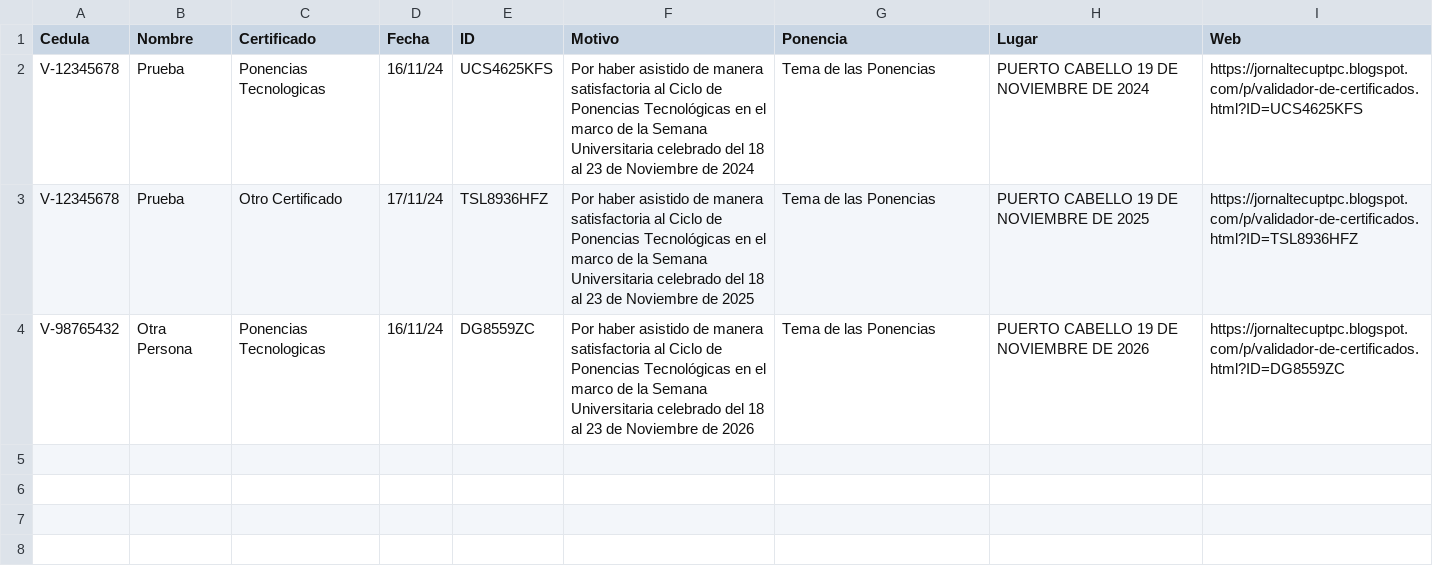
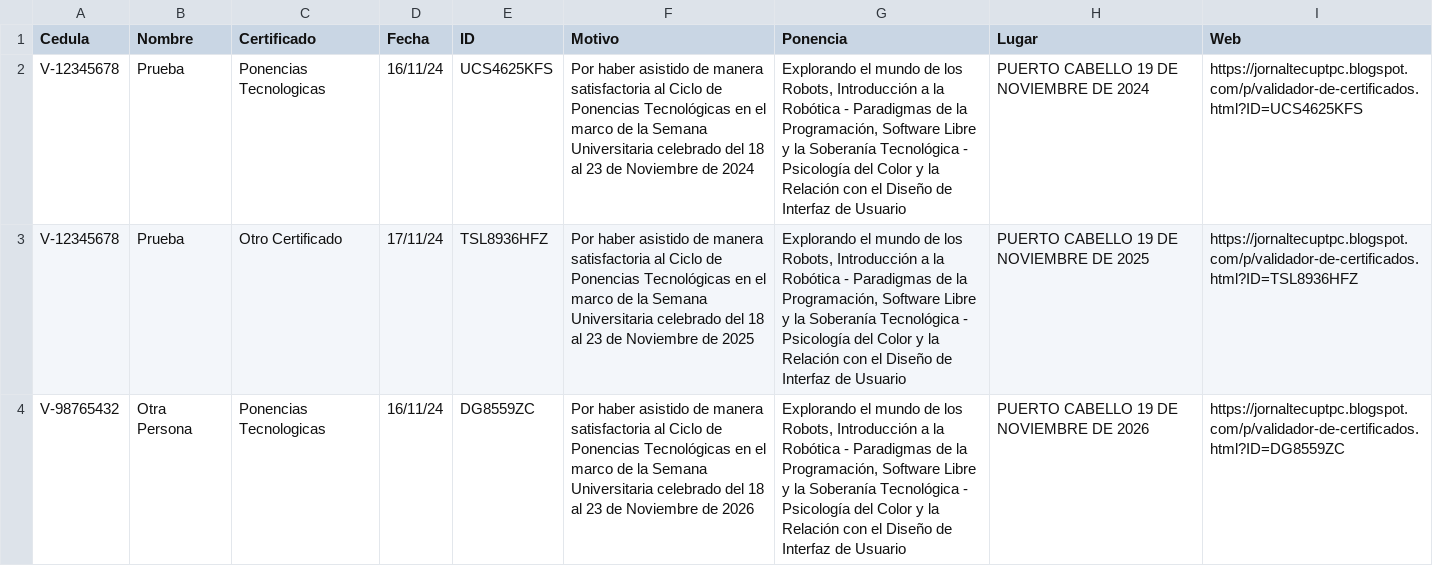
Before and after one commit to jesymca/validador_certificados, a CSV file: ponencias_tecnologicas.csv, drawn as a sheet.

```diff
--- a/ponencias_tecnologicas.csv
+++ b/ponencias_tecnologicas.csv
@@ -1,4 +1,4 @@
 Cedula,Nombre,Certificado,Fecha,ID,Motivo,Ponencia,Lugar,Web
-V-12345678,Prueba,Ponencias Tecnologicas,16/11/24,UCS4625KFS,Por haber asistido de manera satisfactoria al Ciclo de Ponencias Tecnológicas en el marco de la Semana Universitaria celebrado del 18 al 23 de Noviembre de 2024,Tema de las Ponencias,PUERTO CABELLO 19 DE NOVIEMBRE DE 2024,https://jornaltecuptpc.blogspot.com/p/validador-de-certificados.html?ID=UCS4625KFS
-V-12345678,Prueba,Otro Certificado,17/11/24,TSL8936HFZ,Por haber asistido de manera satisfactoria al Ciclo de Ponencias Tecnológicas en el marco de la Semana Universitaria celebrado del 18 al 23 de Noviembre de 2025,Tema de las Ponencias,PUERTO CABELLO 19 DE NOVIEMBRE DE 2025,https://jornaltecuptpc.blogspot.com/p/validador-de-certificados.html?ID=TSL8936HFZ
-V-98765432,Otra Persona,Ponencias Tecnologicas,16/11/24,DG8559ZC,Por haber asistido de manera satisfactoria al Ciclo de Ponencias Tecnológicas en el marco de la Semana Universitaria celebrado del 18 al 23 de Noviembre de 2026,Tema de las Ponencias,PUERTO CABELLO 19 DE NOVIEMBRE DE 2026,https://jornaltecuptpc.blogspot.com/p/validador-de-certificados.html?ID=DG8559ZC
+V-12345678,Prueba,Ponencias Tecnologicas,16/11/24,UCS4625KFS,Por haber asistido de manera satisfactoria al Ciclo de Ponencias Tecnológicas en el marco de la Semana Universitaria celebrado del 18 al 23 de Noviembre de 2024,"Explorando el mundo de los Robots, Introducción a la Robótica - Paradigmas de la Programación, Software Libre y la Soberanía Tecnológica - Psicología del Color y la Relación con el Diseño de Interfaz de Usuario",PUERTO CABELLO 19 DE NOVIEMBRE DE 2024,https://jornaltecuptpc.blogspot.com/p/validador-de-certificados.html?ID=UCS4625KFS
+V-12345678,Prueba,Otro Certificado,17/11/24,TSL8936HFZ,Por haber asistido de manera satisfactoria al Ciclo de Ponencias Tecnológicas en el marco de la Semana Universitaria celebrado del 18 al 23 de Noviembre de 2025,"Explorando el mundo de los Robots, Introducción a la Robótica - Paradigmas de la Programación, Software Libre y la Soberanía Tecnológica - Psicología del Color y la Relación con el Diseño de Interfaz de Usuario",PUERTO CABELLO 19 DE NOVIEMBRE DE 2025,https://jornaltecuptpc.blogspot.com/p/validador-de-certificados.html?ID=TSL8936HFZ
+V-98765432,Otra Persona,Ponencias Tecnologicas,16/11/24,DG8559ZC,Por haber asistido de manera satisfactoria al Ciclo de Ponencias Tecnológicas en el marco de la Semana Universitaria celebrado del 18 al 23 de Noviembre de 2026,"Explorando el mundo de los Robots, Introducción a la Robótica - Paradigmas de la Programación, Software Libre y la Soberanía Tecnológica - Psicología del Color y la Relación con el Diseño de Interfaz de Usuario",PUERTO CABELLO 19 DE NOVIEMBRE DE 2026,https://jornaltecuptpc.blogspot.com/p/validador-de-certificados.html?ID=DG8559ZC
```
Also changed, not shown: 1 other file.
